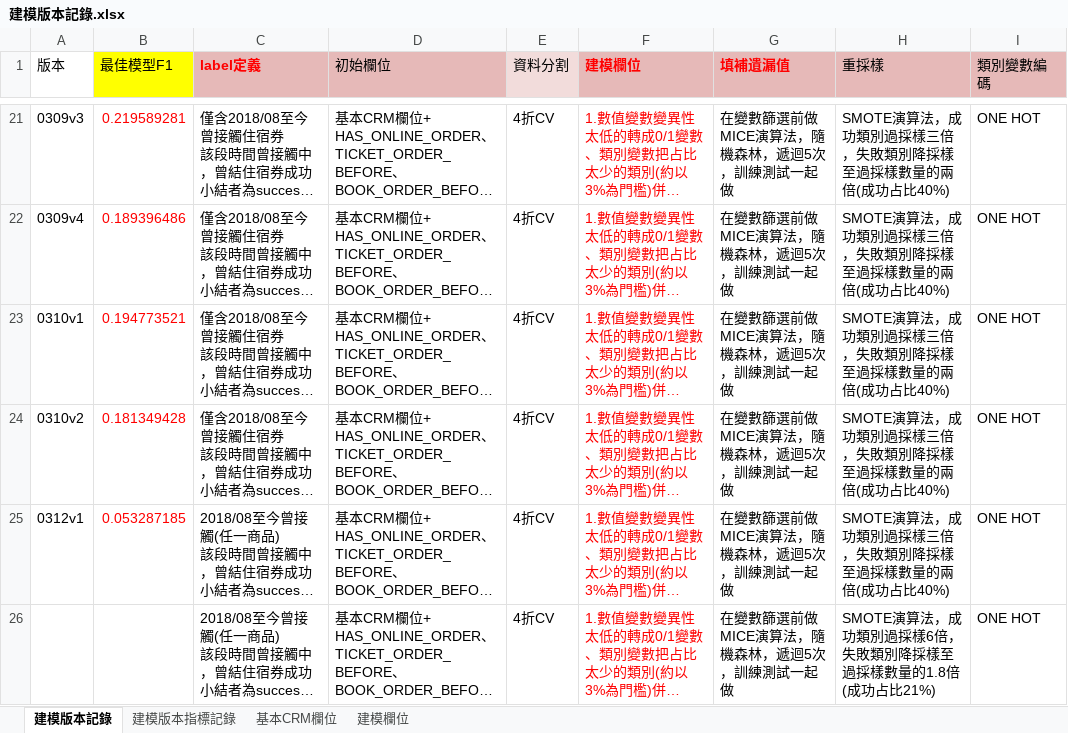
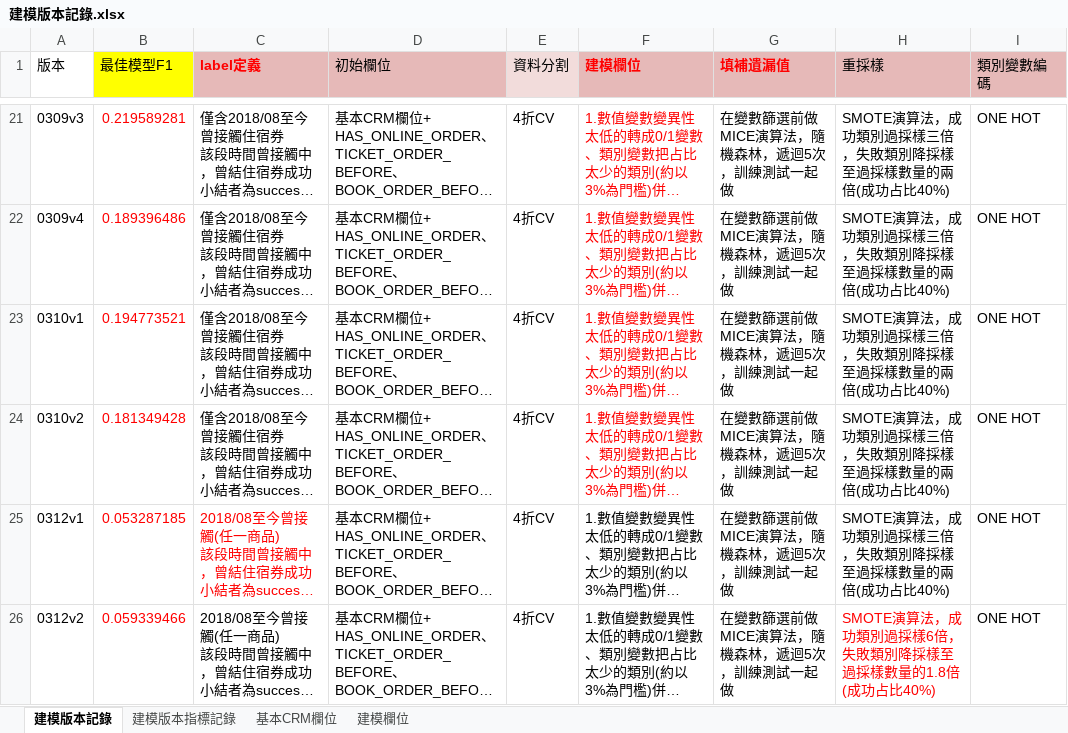
Before and after one commit to chrisitnehsu/Cross_Selling_1902, an Excel workbook: 建模版本記錄.xlsx, sheet 建模版本記錄, drawn as a sheet; only a part is shown, gaps mark what is left out; long unchanged cells end in …; values as stored, in another font and other column widths than the file's, no borders; the diff covers the shown part only; the diff names each change by its address in the sheet, - before the commit and + after, or states it on an @@ line.

```diff
--- a/建模版本記錄.xlsx (sheet 建模版本記錄)
+++ b/建模版本記錄.xlsx (sheet 建模版本記錄)
-C25 text colour: black
+C25 text colour: #FF0000
-F25:F26 text colour: #FF0000
+F25:F26 text colour: black
-A26 (版本): (empty)
+A26 (版本): 0312v2
-B26 (最佳模型F1): (empty)
+B26 (最佳模型F1): 0.059339466
-H26 (重採樣): …成功占比21%)
+H26 (重採樣): …成功占比40%)
-H26 text colour: black
+H26 text colour: #FF0000
```
Also changed, not shown: 4 added rows and 1 edited cell elsewhere in this sheet, sheet 建模版本指標記錄, tt.xlsx, 3 other files.
